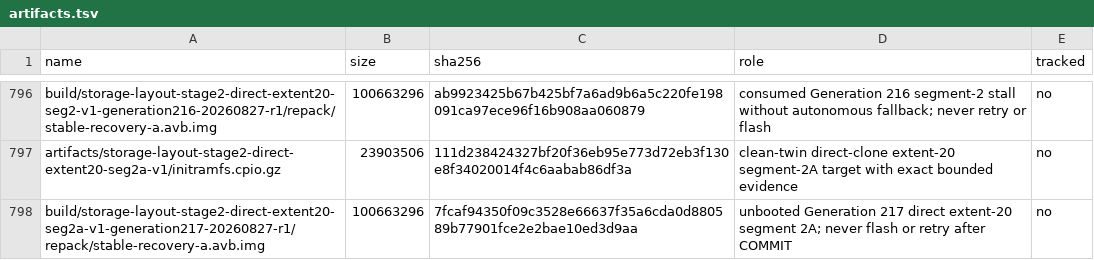
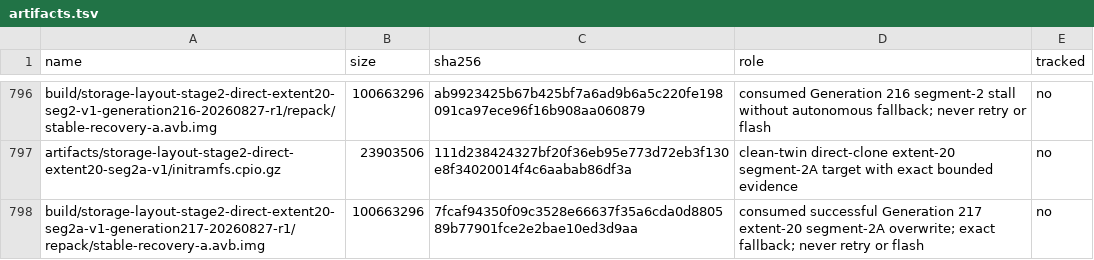
Before and after one commit to klimovich008/rog5-linux, a TSV file: manifests/artifacts.tsv, drawn as a sheet; only a part is shown, gaps mark what is left out.

Commit message:
Record Generation 217 segment 2A pass

```diff
--- a/manifests/artifacts.tsv
+++ b/manifests/artifacts.tsv
@@ -797,2 +797,2 @@ build/storage-layout-stage2-direct-extent20-seg2-v1-generation216-20260827-r1/re
 artifacts/storage-layout-stage2-direct-extent20-seg2a-v1/initramfs.cpio.gz	23903506	111d238424327bf20f36eb95e773d72eb3f130e8f34020014f4c6aabab86df3a	clean-twin direct-clone extent-20 segment-2A target with exact bounded evidence	no
-build/storage-layout-stage2-direct-extent20-seg2a-v1-generation217-20260827-r1/repack/stable-recovery-a.avb.img	100663296	7fcaf94350f09c3528e66637f35a6cda0d880589b77901fce2e2bae10ed3d9aa	unbooted Generation 217 direct extent-20 segment 2A; never flash or retry after COMMIT	no
+build/storage-layout-stage2-direct-extent20-seg2a-v1-generation217-20260827-r1/repack/stable-recovery-a.avb.img	100663296	7fcaf94350f09c3528e66637f35a6cda0d880589b77901fce2e2bae10ed3d9aa	consumed successful Generation 217 extent-20 segment-2A overwrite; exact fallback; never retry or flash	no
```
Also changed, not shown: manifests/temporary-boot-images.tsv, 9 other files.
